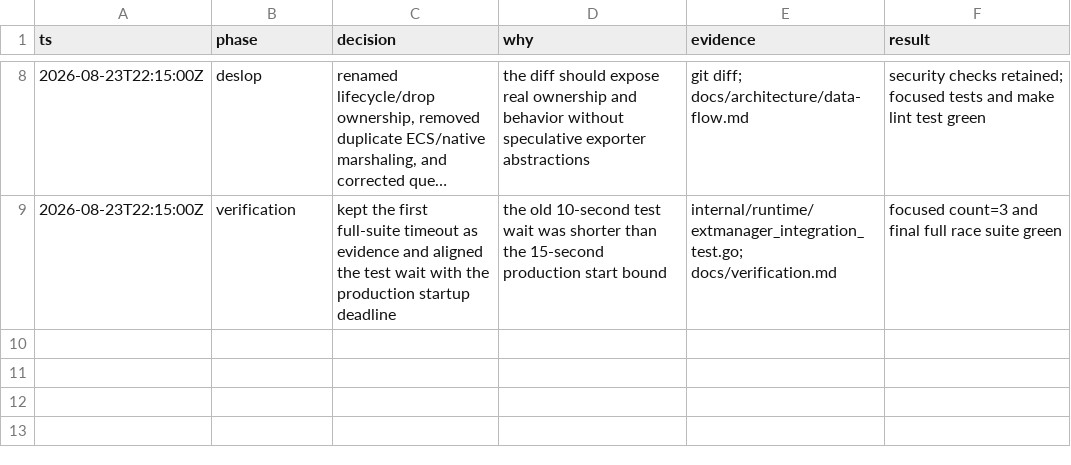
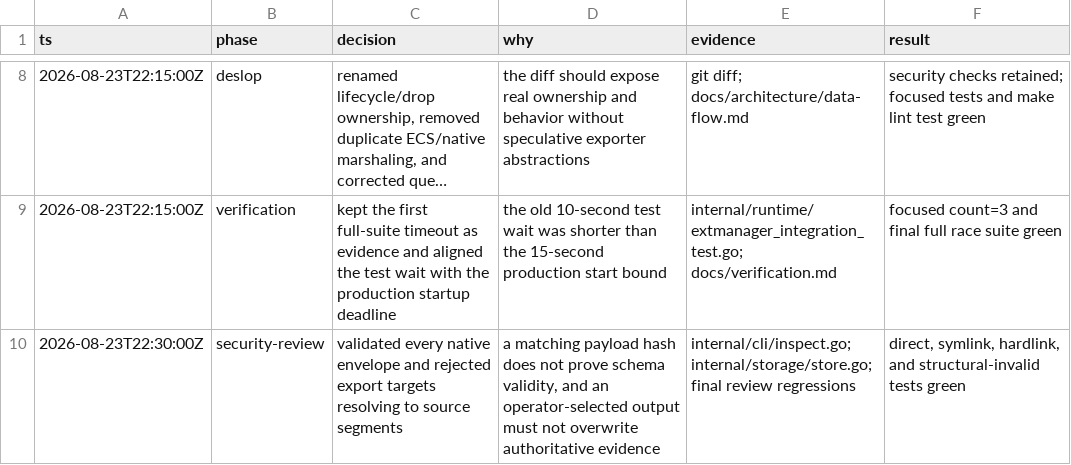
Before and after one commit to metaforismo/AegisMesh, a TSV file: docs/development-decisions.tsv, drawn as a sheet; only a part is shown, gaps mark what is left out; long unchanged cells end in …; the diff names each change by its address in the sheet, - before the commit and + after, or states it on an @@ line.

Commit message:
fix(inspect): protect source evidence on export
Validate native envelopes before any export and reject output paths that resolve to authoritative evidence segments, including symbolic and hard links. This keeps matching hashes from masking schema corruption and prevents the local projection from replacing its own source data.

```diff
--- a/docs/development-decisions.tsv
+++ b/docs/development-decisions.tsv
+row 10: 2026-08-23T22:30:00Z | security-review | validated every native envelope and rejected export targets resolving to source segments | a matching payload hash does not prove schema validity, and an operator-selected output must not overwrite authoritative evidence | internal/cli/inspect.go; internal/storage/store.go; final review regressions | direct, symlink, hardlink, and structural-invalid tests green
```
Also changed, not shown: 8 other files.
